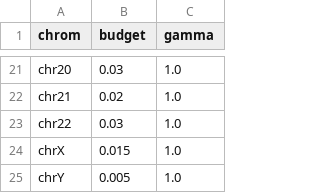
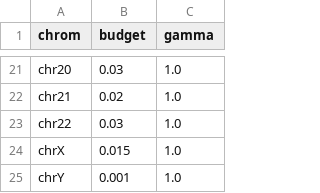
Before and after one commit to nolan-h-hamilton/ROCCO, a CSV file: rocco/hg_params.csv, drawn as a sheet; only a part is shown, gaps mark what is left out.

```diff
--- a/rocco/hg_params.csv
+++ b/rocco/hg_params.csv
@@ -24,2 +24,2 @@ chr22,0.03,1.0
 chrX,0.015,1.0
-chrY,0.005,1.0
+chrY,0.001,1.0
```
Also changed, not shown: 6 other files.
